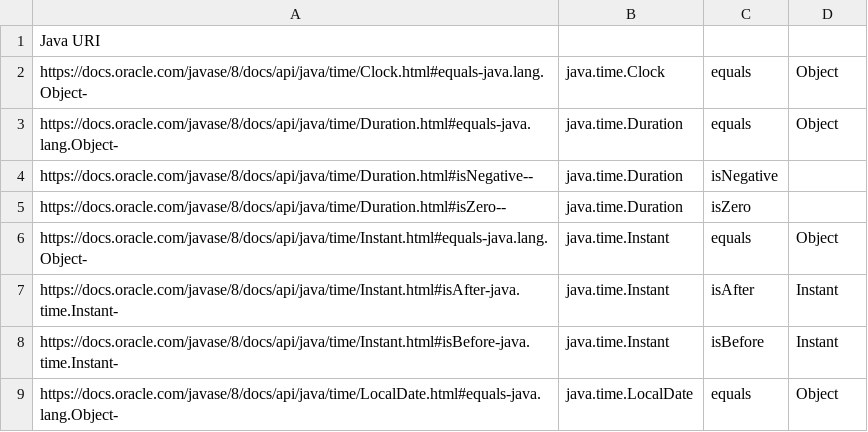
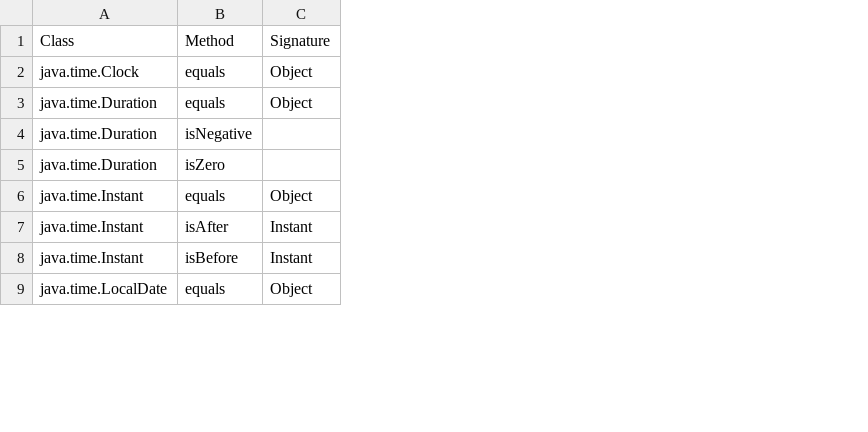
Before and after one commit to thisthat/java-time-verification, a CSV file: intermediate-model/src/main/resources/descriptorTimeRelevant/implicitTimeoutResource.csv, drawn as a sheet; only a part is shown; removed rows and columns are numbered as before the commit, all else as after; the diff names each change by its address in the sheet, - before the commit and + after, or states it on an @@ line.

```diff
--- a/intermediate-model/src/main/resources/descriptorTimeRelevant/implicitTimeoutResource.csv
+++ b/intermediate-model/src/main/resources/descriptorTimeRelevant/implicitTimeoutResource.csv
-column A, rows 1-9: Java URI | https://docs.oracle.com/javase/8/docs/api/java/time/Clock.html#equals-java.lang.Object- | https://docs.oracle.com/javase/8/docs/api/java/time/Duration.html#equals-java.lang.Object- | https://docs.oracle.com/javase/8/docs/api/java/time/Duration.html#isNegative-- | https://docs.oracle.com/javase/8/docs/api/java/time/Duration.html#isZero-- | https://docs.oracle.com/javase/8/docs/api/java/time/Instant.html#equals-java.lang.Object- | https://docs.oracle.com/javase/8/docs/api/java/time/Instant.html#isAfter-java.time.Instant- | https://docs.oracle.com/javase/8/docs/api/java/time/Instant.html#isBefore-java.time.Instant- | https://docs.oracle.com/javase/8/docs/api/java/time/LocalDate.html#equals-java.lang.Object-
-A1: (empty)
+A1: Class
-B1: (empty)
+B1: Method
-C1: (empty)
+C1: Signature
```
Also changed, not shown: intermediate-model/src/main/resources/descriptorTimeRelevant/methods.csv, intermediate-model/src/main/resources/descriptorTimeRelevant/timeout.csv, 43 other files.
